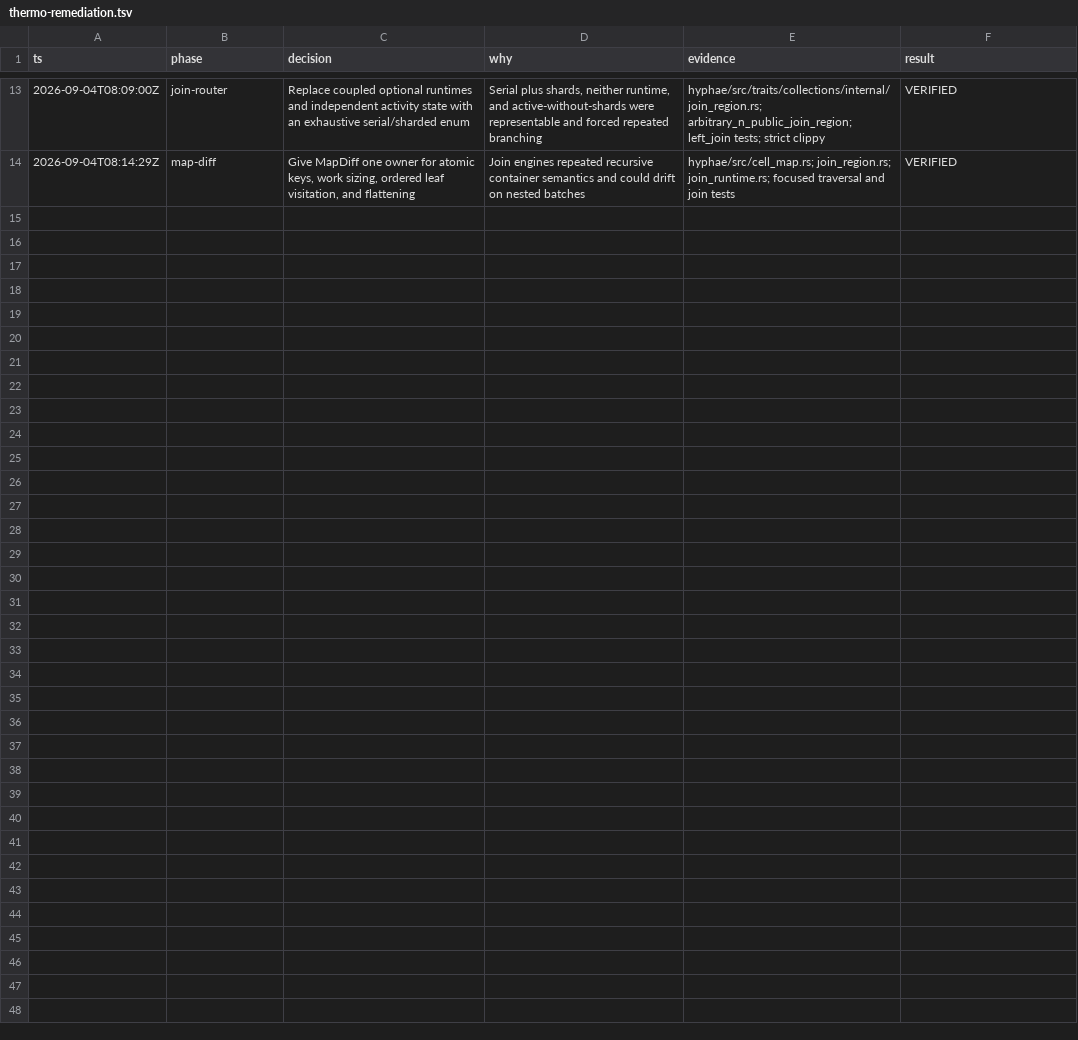
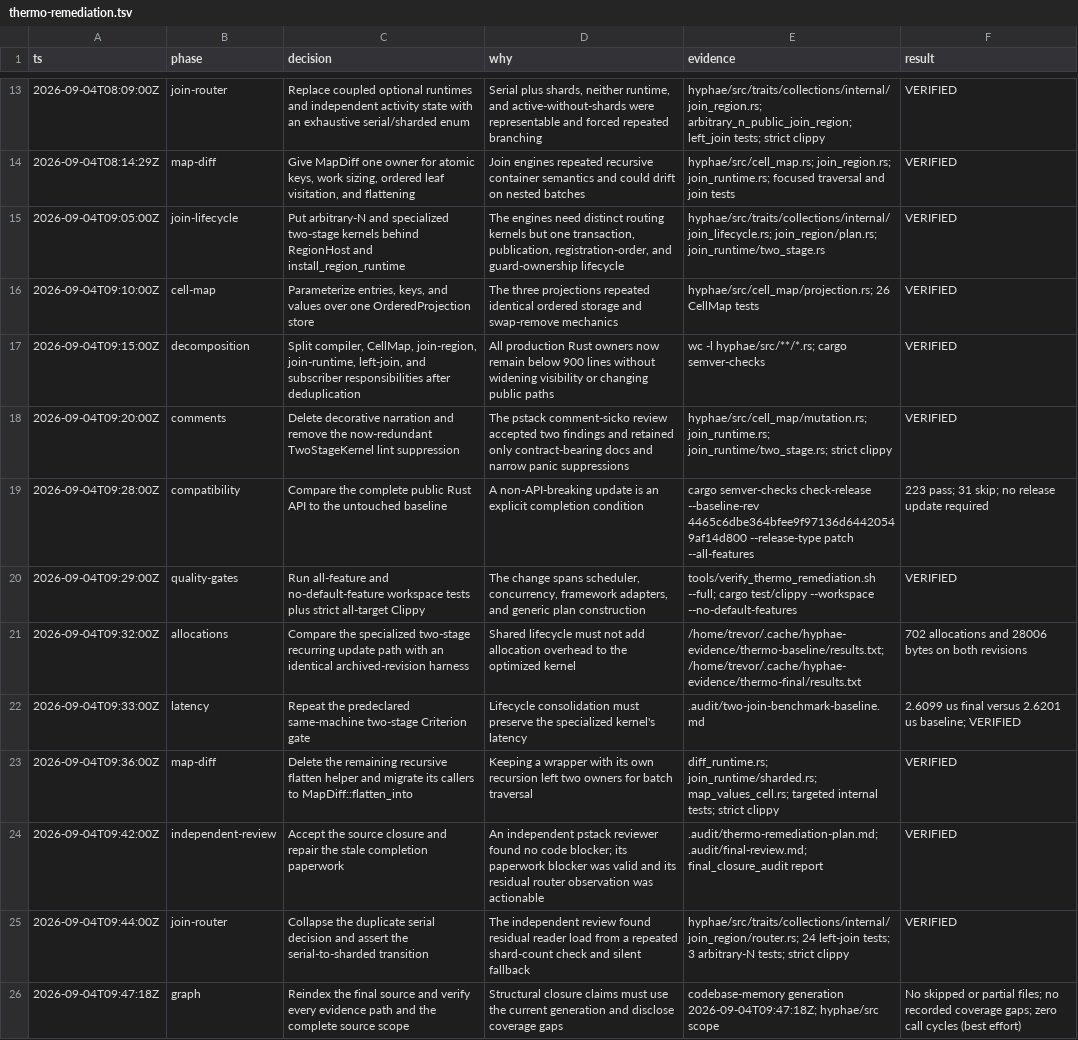
Before and after one commit to ignition-is-go/hyphae, a TSV file: .audit/thermo-remediation.tsv, drawn as a sheet; only a part is shown, gaps mark what is left out.

Commit message:
docs(audit): close thermo remediation

```diff
--- a/.audit/thermo-remediation.tsv
+++ b/.audit/thermo-remediation.tsv
@@ -14 +14,13 @@ ts	phase	decision	why	evidence	result
 2026-09-04T08:14:29Z	map-diff	Give MapDiff one owner for atomic keys, work sizing, ordered leaf visitation, and flattening	Join engines repeated recursive container semantics and could drift on nested batches	hyphae/src/cell_map.rs; join_region.rs; join_runtime.rs; focused traversal and join tests	VERIFIED
+2026-09-04T09:05:00Z	join-lifecycle	Put arbitrary-N and specialized two-stage kernels behind RegionHost and install_region_runtime	The engines need distinct routing kernels but one transaction, publication, registration-order, and guard-ownership lifecycle	hyphae/src/traits/collections/internal/join_lifecycle.rs; join_region/plan.rs; join_runtime/two_stage.rs	VERIFIED
+2026-09-04T09:10:00Z	cell-map	Parameterize entries, keys, and values over one OrderedProjection store	The three projections repeated identical ordered storage and swap-remove mechanics	hyphae/src/cell_map/projection.rs; 26 CellMap tests	VERIFIED
+2026-09-04T09:15:00Z	decomposition	Split compiler, CellMap, join-region, join-runtime, left-join, and subscriber responsibilities after deduplication	All production Rust owners now remain below 900 lines without widening visibility or changing public paths	wc -l hyphae/src/**/*.rs; cargo semver-checks	VERIFIED
+2026-09-04T09:20:00Z	comments	Delete decorative narration and remove the now-redundant TwoStageKernel lint suppression	The pstack comment-sicko review accepted two findings and retained only contract-bearing docs and narrow panic suppressions	hyphae/src/cell_map/mutation.rs; join_runtime.rs; join_runtime/two_stage.rs; strict clippy	VERIFIED
+2026-09-04T09:28:00Z	compatibility	Compare the complete public Rust API to the untouched baseline	A non-API-breaking update is an explicit completion condition	cargo semver-checks check-release --baseline-rev 4465c6dbe364bfee9f97136d64420549af14d800 --release-type patch --all-features	223 pass; 31 skip; no release update required
+2026-09-04T09:29:00Z	quality-gates	Run all-feature and no-default-feature workspace tests plus strict all-target Clippy	The change spans scheduler, concurrency, framework adapters, and generic plan construction	tools/verify_thermo_remediation.sh --full; cargo test/clippy --workspace --no-default-features	VERIFIED
+2026-09-04T09:32:00Z	allocations	Compare the specialized two-stage recurring update path with an identical archived-revision harness	Shared lifecycle must not add allocation overhead to the optimized kernel	/home/trevor/.cache/hyphae-evidence/thermo-baseline/results.txt; /home/trevor/.cache/hyphae-evidence/thermo-final/results.txt	702 allocations and 28006 bytes on both revisions
+2026-09-04T09:33:00Z	latency	Repeat the predeclared same-machine two-stage Criterion gate	Lifecycle consolidation must preserve the specialized kernel's latency	.audit/two-join-benchmark-baseline.md	2.6099 us final versus 2.6201 us baseline; VERIFIED
+2026-09-04T09:36:00Z	map-diff	Delete the remaining recursive flatten helper and migrate its callers to MapDiff::flatten_into	Keeping a wrapper with its own recursion left two owners for batch traversal	diff_runtime.rs; join_runtime/sharded.rs; map_values_cell.rs; targeted internal tests; strict clippy	VERIFIED
+2026-09-04T09:42:00Z	independent-review	Accept the source closure and repair the stale completion paperwork	An independent pstack reviewer found no code blocker; its paperwork blocker was valid and its residual router observation was actionable	.audit/thermo-remediation-plan.md; .audit/final-review.md; final_closure_audit report	VERIFIED
+2026-09-04T09:44:00Z	join-router	Collapse the duplicate serial decision and assert the serial-to-sharded transition	The independent review found residual reader load from a repeated shard-count check and silent fallback	hyphae/src/traits/collections/internal/join_region/router.rs; 24 left-join tests; 3 arbitrary-N tests; strict clippy	VERIFIED
+2026-09-04T09:47:18Z	graph	Reindex the final source and verify every evidence path and the complete source scope	Structural closure claims must use the current generation and disclose coverage gaps	codebase-memory generation 2026-09-04T09:47:18Z; hyphae/src scope	No skipped or partial files; no recorded coverage gaps; zero call cycles (best effort)
```
Also changed, not shown: 3 other files.
